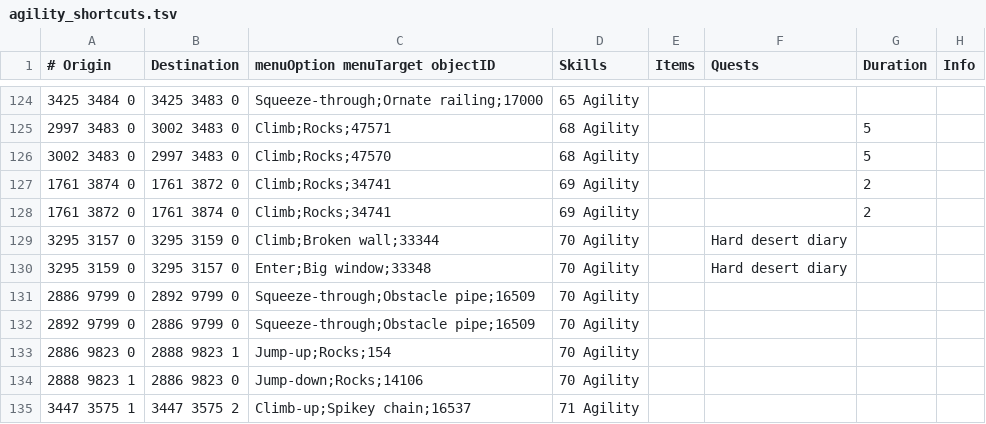
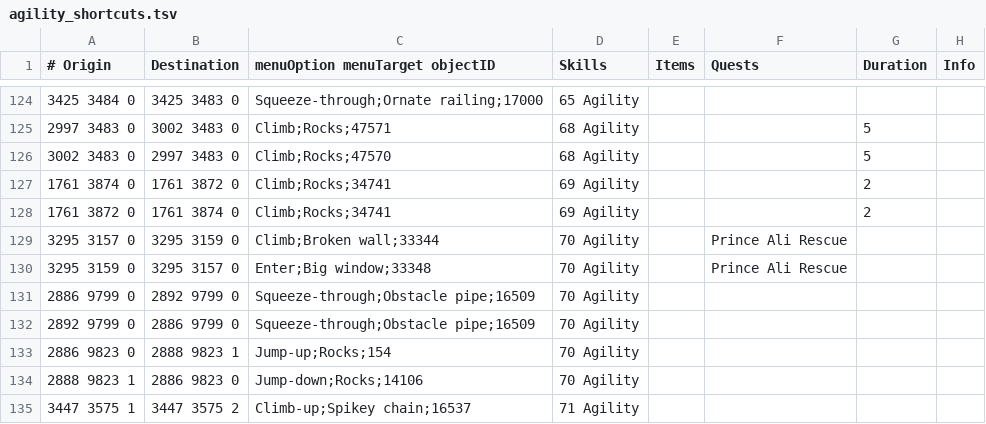
Before and after one commit to NewGenEng/Microbot, a TSV file: runelite-client/src/main/resources/net/runelite/client/plugins/microbot/shortestpath/agility_shortcuts.tsv, drawn as a sheet; only a part is shown, gaps mark what is left out.

```diff
--- a/runelite-client/src/main/resources/net/runelite/client/plugins/microbot/shortestpath/agility_shortcuts.tsv
+++ b/runelite-client/src/main/resources/net/runelite/client/plugins/microbot/shortestpath/agility_shortcuts.tsv
@@ -128,4 +128,4 @@
 1761 3872 0	1761 3874 0	Climb;Rocks;34741	69 Agility			2	
-3295 3157 0	3295 3159 0	Climb;Broken wall;33344	70 Agility		Hard desert diary		
-3295 3159 0	3295 3157 0	Enter;Big window;33348	70 Agility		Hard desert diary		
+3295 3157 0	3295 3159 0	Climb;Broken wall;33344	70 Agility		Prince Ali Rescue		
+3295 3159 0	3295 3157 0	Enter;Big window;33348	70 Agility		Prince Ali Rescue		
 2886 9799 0	2892 9799 0	Squeeze-through;Obstacle pipe;16509	70 Agility				
```
Also changed, not shown: runelite-client/src/main/resources/net/runelite/client/plugins/microbot/shortestpath/transports.tsv.
